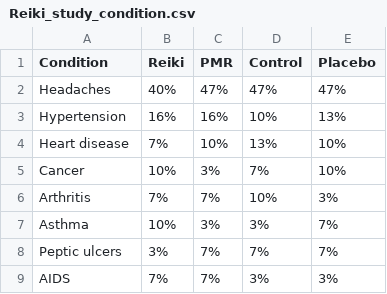
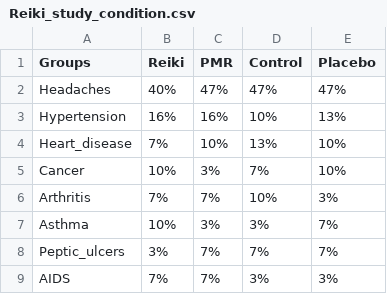
Before and after one commit to Code-Institute-Submissions/Analysis_Carbon_Dioxide_Worldwide, a CSV file: data/Reiki_study_condition.csv, drawn as a sheet.

Commit message:
Figuring out how to format the barChart for Reiki_study_condition.csv

```diff
--- a/data/Reiki_study_condition.csv
+++ b/data/Reiki_study_condition.csv
@@ -1,5 +1,5 @@
-Condition, Reiki ,PMR, Control , Placebo
+Groups,Reiki,PMR,Control,Placebo
 Headaches,40%,47%,47%,47%
 Hypertension,16%,16%,10%,13%
-Heart disease,7%,10%,13%,10%
+Heart_disease,7%,10%,13%,10%
 Cancer,10%,3%,7%,10%
@@ -7,3 +7,3 @@ Arthritis,7%,7%,10%,3%
 Asthma,10%,3%,3%,7%
-Peptic ulcers,3%,7%,7%,7%
+Peptic_ulcers,3%,7%,7%,7%
 AIDS,7%,7%,3%,3%
```
Also changed, not shown: data/Reiki_study_data.csv, 3 other files.
